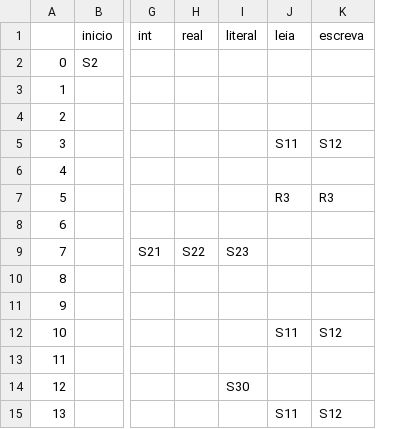
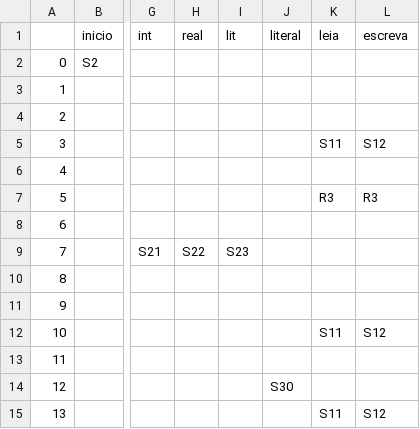
Before and after one commit to AjJordy/Compilers, a CSV file: terminals.csv, drawn as a sheet; only a part is shown, gaps mark what is left out; addresses are those after the commit; the diff names each change by its address in the sheet, - before the commit and + after, or states it on an @@ line.

Commit message:
Add files via upload

```diff
--- a/terminals.csv
+++ b/terminals.csv
+column I (lit), row 9: S23
-J9 (literal): S23
+J9 (literal): (empty)
```
